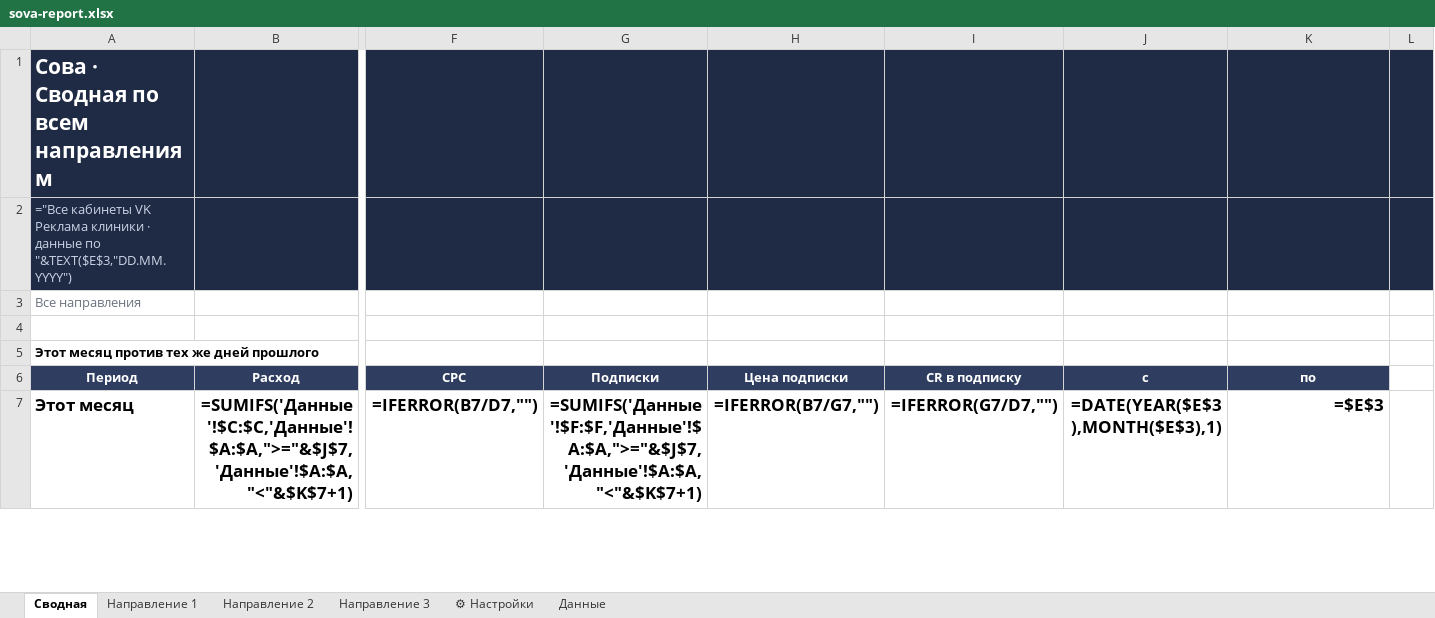
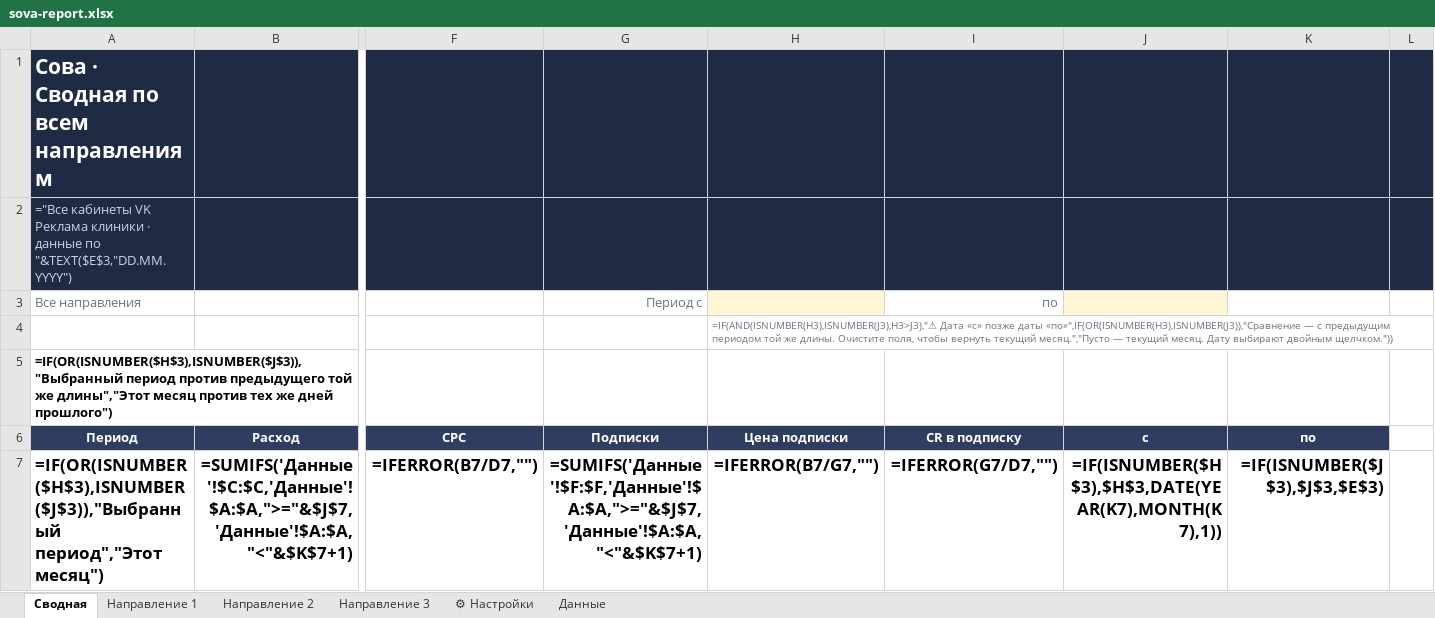
Before and after one commit to alimoffmaxim-cpu/alimoff363, an Excel workbook: sova-report/sova-report.xlsx, sheet Сводная, drawn as a sheet; only a part is shown, gaps mark what is left out; values as stored, in another font and other column widths than the file's, no borders; formulas without a stored value are shown as written; charts and pictures and conditional formats not drawn; the diff covers the shown part only; the diff names each change by its address in the sheet, - before the commit and + after, or states it on an @@ line.

```diff
--- a/sova-report/sova-report.xlsx (sheet Сводная)
+++ b/sova-report/sova-report.xlsx (sheet Сводная)
-G3: (empty)
+G3: Период с
-H3 fill: none
+H3 fill: #FFF6D6
-I3: (empty)
+I3: по
-J3 fill: none
+J3 fill: #FFF6D6
-H4: (empty)
+H4: =IF(AND(ISNUMBER(H3),ISNUMBER(J3),H3>J3),"⚠ Дата «с» позже даты «по»",IF(OR(ISNUMBER(H3),ISNUMBER(J3)),"Сравнение — с предыдущим периодом той же длины. Очистите поля, чтобы вернуть текущий месяц.","Пусто — текущий месяц. Дату выбирают двойным щелчком."))
-A5 (Все направления): Этот месяц против тех же дней прошлого
+A5 (Все направления): =IF(OR(ISNUMBER($H$3),ISNUMBER($J$3)),"Выбранный период против предыдущего той же длины","Этот месяц против тех же дней прошлого")
-A7 (Все направления): Этот месяц
+A7 (Все направления): =IF(OR(ISNUMBER($H$3),ISNUMBER($J$3)),"Выбранный период","Этот месяц")
-J7: =DATE(YEAR($E$3),MONTH($E$3),1)
+J7: =IF(ISNUMBER($H$3),$H$3,DATE(YEAR(K7),MONTH(K7),1))
-K7: =$E$3
+K7: =IF(ISNUMBER($J$3),$J$3,$E$3)
```
Also changed, not shown: 4 edited cells elsewhere in this sheet, sheet Направление 1, sheet Направление 2, sheet Направление 3, 5 other files.
